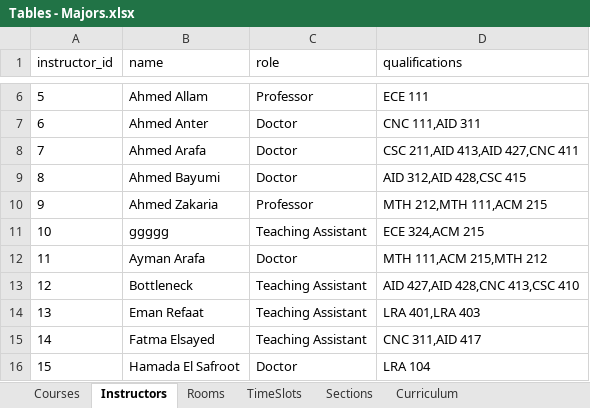
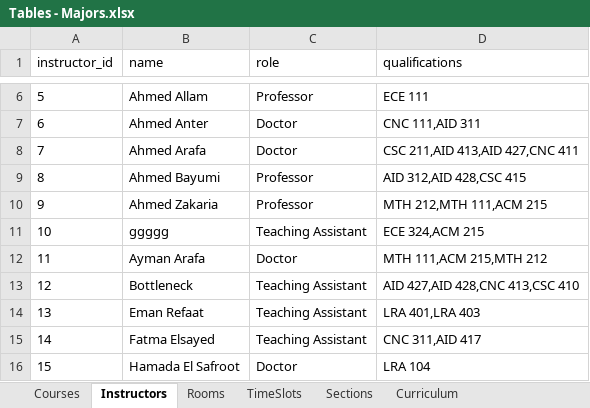
Before and after one commit to EyadMostafa/automated-timetable-generator, an Excel workbook: timetable-generator/Tables - Majors.xlsx, sheet Instructors, drawn as a sheet; only a part is shown, gaps mark what is left out; values as stored, in another font and other column widths than the file's, no borders; table styles not drawn; the diff names each change by its address in the sheet, - before the commit and + after, or states it on an @@ line.

Commit message:
updated the tables

```diff
--- a/timetable-generator/Tables - Majors.xlsx (sheet Instructors)
+++ b/timetable-generator/Tables - Majors.xlsx (sheet Instructors)
-C9 (role): Doctor
+C9 (role): Professor
```
Also changed, not shown: 3 other files.
